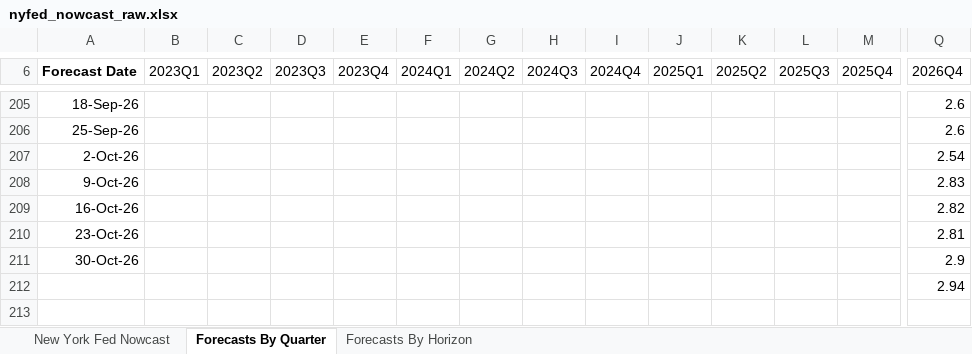
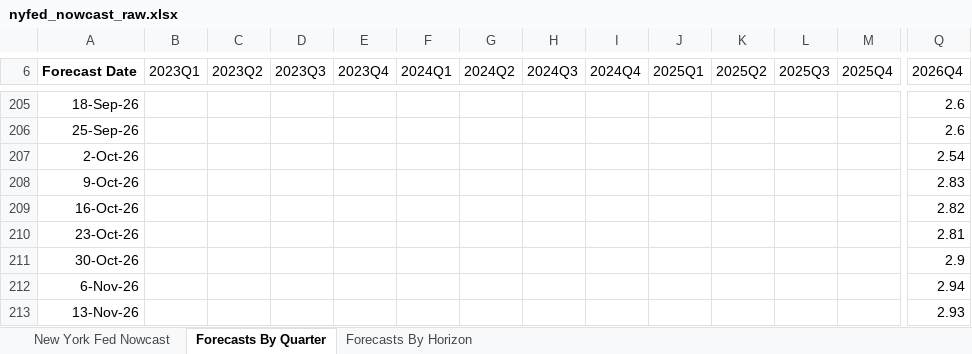
Before and after one commit to smallfishmacro-Git/macro-regime, an Excel workbook: data/cache/nyfed_nowcast_raw.xlsx, sheet Forecasts By Quarter, drawn as a sheet; only a part is shown, gaps mark what is left out; values as stored, in another font and other column widths than the file's, no borders; charts and pictures not drawn; rows hold the shown columns only; the diff names each change by its address in the sheet, - before the commit and + after, or states it on an @@ line.

Commit message:
chore(data): daily ingest 2026-11-14
NORMAL/SLOWING · GDPNow 3.48 · NY 2.93

```diff
--- a/data/cache/nyfed_nowcast_raw.xlsx (sheet Forecasts By Quarter)
+++ b/data/cache/nyfed_nowcast_raw.xlsx (sheet Forecasts By Quarter)
-A212 (Forecast Date): (empty)
+A212 (Forecast Date): 6-Nov-26
+row 213: 13-Nov-26 |  |  |  |  |  |  |  |  |  |  |  |  | 2.93
```
Also changed, not shown: sheet Forecasts By Horizon, 8 other files.
